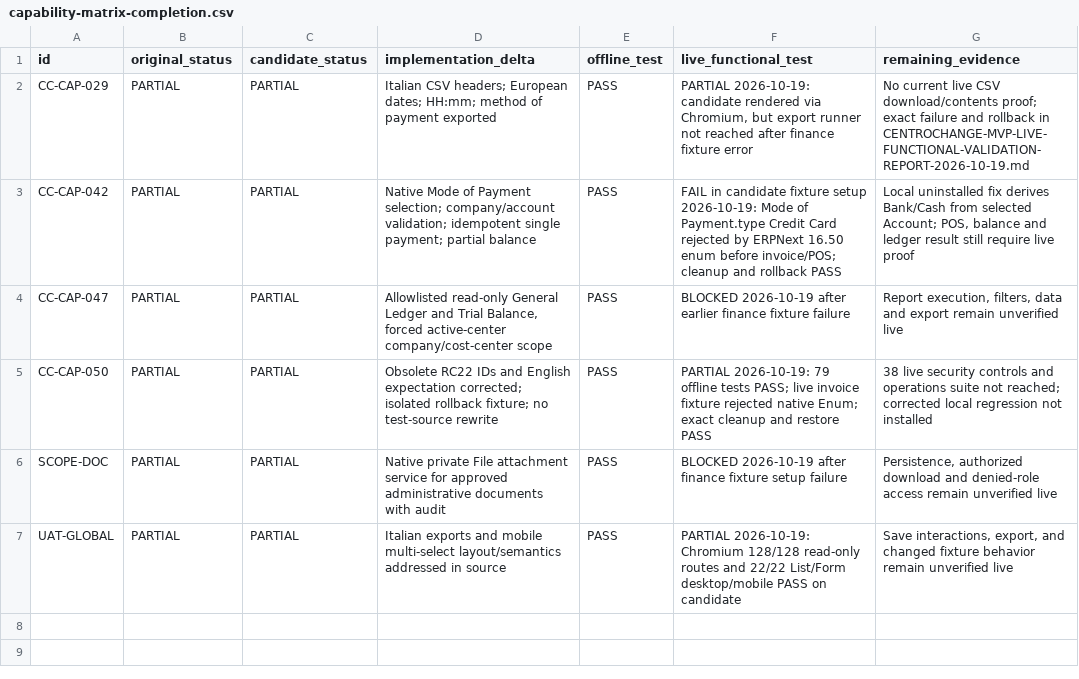
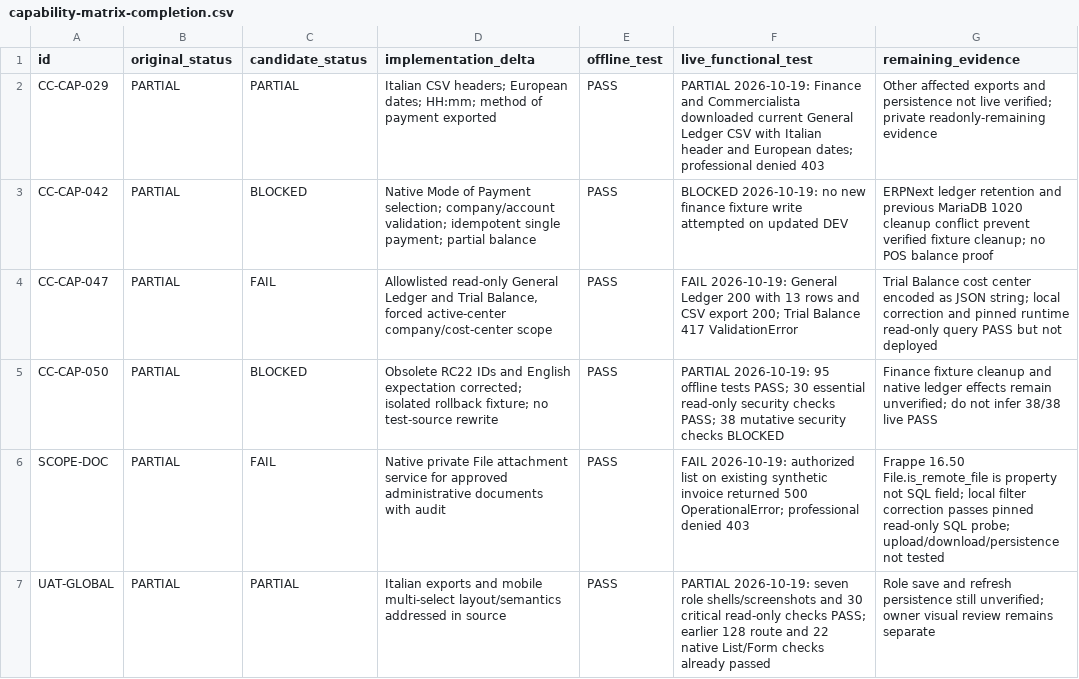
Before and after one commit to 2008hitch-afk/centrochange_core, a CSV file: docs/evidence/mvp-functional-audit/capability-matrix-completion.csv, drawn as a sheet.

Commit message:
fix(mvp): document DEV-first gaps and correct native read-only report filters

```diff
--- a/docs/evidence/mvp-functional-audit/capability-matrix-completion.csv
+++ b/docs/evidence/mvp-functional-audit/capability-matrix-completion.csv
@@ -1,7 +1,7 @@
 id,original_status,candidate_status,implementation_delta,offline_test,live_functional_test,remaining_evidence
-CC-CAP-029,PARTIAL,PARTIAL,"Italian CSV headers; European dates; HH:mm; method of payment exported",PASS,"PARTIAL 2026-10-19: candidate rendered via Chromium, but export runner not reached after finance fixture error","No current live CSV download/contents proof; exact failure and rollback in CENTROCHANGE-MVP-LIVE-FUNCTIONAL-VALIDATION-REPORT-2026-10-19.md"
-CC-CAP-042,PARTIAL,PARTIAL,"Native Mode of Payment selection; company/account validation; idempotent single payment; partial balance",PASS,"FAIL in candidate fixture setup 2026-10-19: Mode of Payment.type Credit Card rejected by ERPNext 16.50 enum before invoice/POS; cleanup and rollback PASS","Local uninstalled fix derives Bank/Cash from selected Account; POS, balance and ledger result still require live proof"
-CC-CAP-047,PARTIAL,PARTIAL,"Allowlisted read-only General Ledger and Trial Balance, forced active-center company/cost-center scope",PASS,"BLOCKED 2026-10-19 after earlier finance fixture failure","Report execution, filters, data and export remain unverified live"
-CC-CAP-050,PARTIAL,PARTIAL,"Obsolete RC22 IDs and English expectation corrected; isolated rollback fixture; no test-source rewrite",PASS,"PARTIAL 2026-10-19: 79 offline tests PASS; live invoice fixture rejected native Enum; exact cleanup and restore PASS","38 live security controls and operations suite not reached; corrected local regression not installed"
-SCOPE-DOC,PARTIAL,PARTIAL,"Native private File attachment service for approved administrative documents with audit",PASS,"BLOCKED 2026-10-19 after finance fixture setup failure","Persistence, authorized download and denied-role access remain unverified live"
-UAT-GLOBAL,PARTIAL,PARTIAL,"Italian exports and mobile multi-select layout/semantics addressed in source",PASS,"PARTIAL 2026-10-19: Chromium 128/128 read-only routes and 22/22 List/Form desktop/mobile PASS on candidate","Save interactions, export, and changed fixture behavior remain unverified live"
+CC-CAP-029,PARTIAL,PARTIAL,"Italian CSV headers; European dates; HH:mm; method of payment exported",PASS,"PARTIAL 2026-10-19: Finance and Commercialista downloaded current General Ledger CSV with Italian header and European dates; professional denied 403","Other affected exports and persistence not live verified; private readonly-remaining evidence"
+CC-CAP-042,PARTIAL,BLOCKED,"Native Mode of Payment selection; company/account validation; idempotent single payment; partial balance",PASS,"BLOCKED 2026-10-19: no new finance fixture write attempted on updated DEV","ERPNext ledger retention and previous MariaDB 1020 cleanup conflict prevent verified fixture cleanup; no POS balance proof"
+CC-CAP-047,PARTIAL,FAIL,"Allowlisted read-only General Ledger and Trial Balance, forced active-center company/cost-center scope",PASS,"FAIL 2026-10-19: General Ledger 200 with 13 rows and CSV export 200; Trial Balance 417 ValidationError","Trial Balance cost center encoded as JSON string; local correction and pinned runtime read-only query PASS but not deployed"
+CC-CAP-050,PARTIAL,BLOCKED,"Obsolete RC22 IDs and English expectation corrected; isolated rollback fixture; no test-source rewrite",PASS,"PARTIAL 2026-10-19: 95 offline tests PASS; 30 essential read-only security checks PASS; 38 mutative security checks BLOCKED","Finance fixture cleanup and native ledger effects remain unverified; do not infer 38/38 live PASS"
+SCOPE-DOC,PARTIAL,FAIL,"Native private File attachment service for approved administrative documents with audit",PASS,"FAIL 2026-10-19: authorized list on existing synthetic invoice returned 500 OperationalError; professional denied 403","Frappe 16.50 File.is_remote_file is property not SQL field; local filter correction passes pinned read-only SQL probe; upload/download/persistence not tested"
+UAT-GLOBAL,PARTIAL,PARTIAL,"Italian exports and mobile multi-select layout/semantics addressed in source",PASS,"PARTIAL 2026-10-19: seven role shells/screenshots and 30 critical read-only checks PASS; earlier 128 route and 22 native List/Form checks already passed","Role save and refresh persistence still unverified; owner visual review remains separate"
```
Also changed, not shown: 10 other files.
